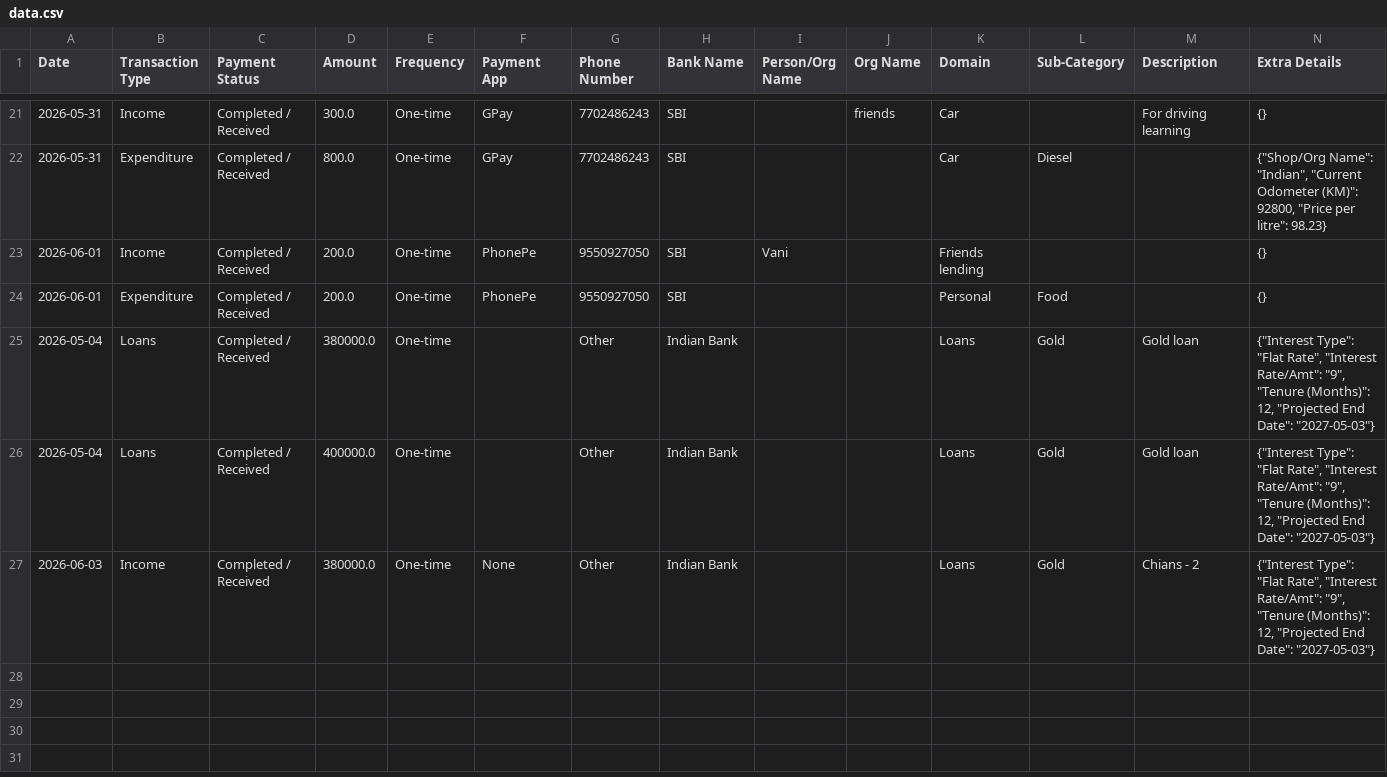
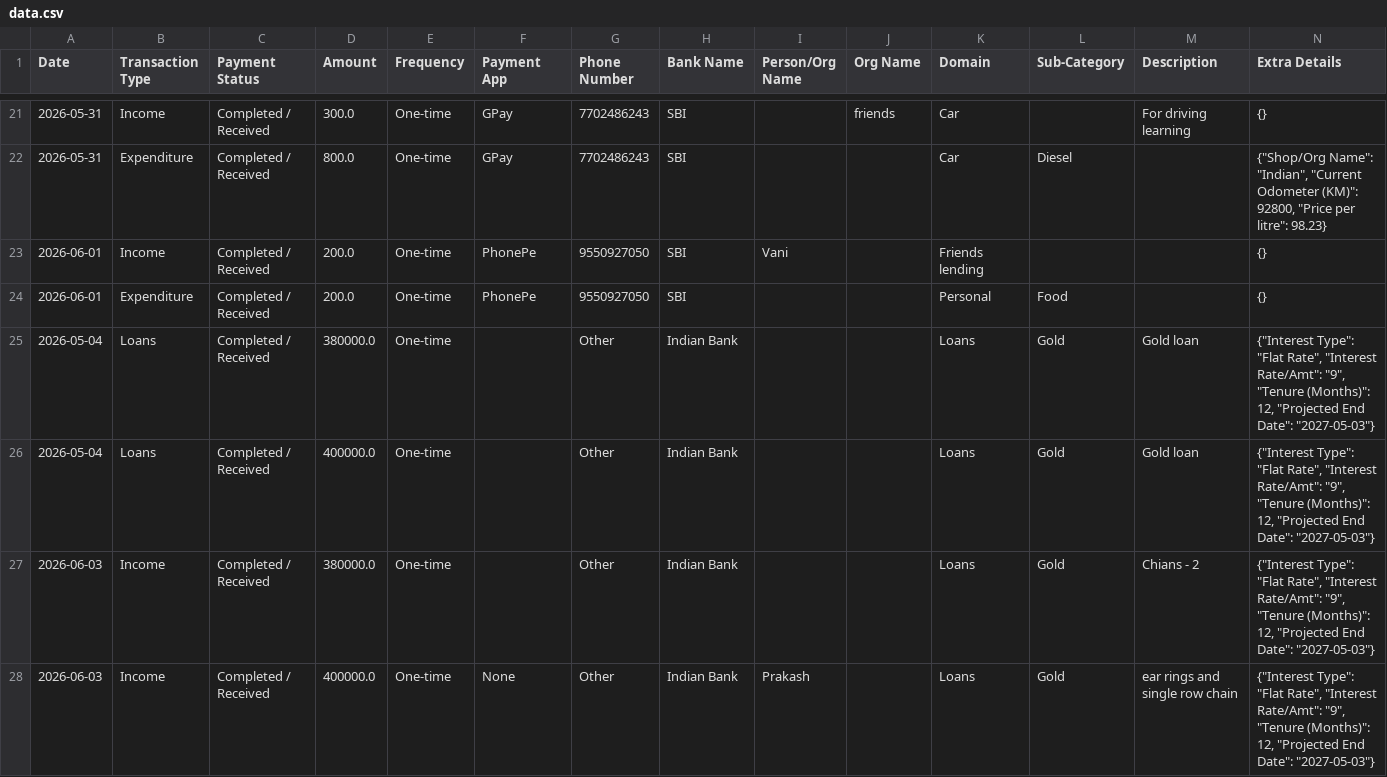
Before and after one commit to Prakash-1619/Finance, a CSV file: data.csv, drawn as a sheet; only a part is shown, gaps mark what is left out.

Commit message:
Added Loans transaction

```diff
--- a/data.csv
+++ b/data.csv
@@ -26,2 +26,3 @@ Date,Transaction Type,Payment Status,Amount,Frequency,Payment App,Phone Number,B
 2026-05-04,Loans,Completed / Received,400000.0,One-time,,Other,Indian Bank,,,Loans,Gold,Gold loan,"{""Interest Type"": ""Flat Rate"", ""Interest Rate/Amt"": ""9"", ""Tenure (Months)"": 12, ""Projected End Date"": ""2027-05-03""}"
-2026-06-03,Income,Completed / Received,380000.0,One-time,None,Other,Indian Bank,,,Loans,Gold,Chians - 2,"{""Interest Type"": ""Flat Rate"", ""Interest Rate/Amt"": ""9"", ""Tenure (Months)"": 12, ""Projected End Date"": ""2027-05-03""}"
+2026-06-03,Income,Completed / Received,380000.0,One-time,,Other,Indian Bank,,,Loans,Gold,Chians - 2,"{""Interest Type"": ""Flat Rate"", ""Interest Rate/Amt"": ""9"", ""Tenure (Months)"": 12, ""Projected End Date"": ""2027-05-03""}"
+2026-06-03,Income,Completed / Received,400000.0,One-time,None,Other,Indian Bank,Prakash,,Loans,Gold,ear rings and single row chain,"{""Interest Type"": ""Flat Rate"", ""Interest Rate/Amt"": ""9"", ""Tenure (Months)"": 12, ""Projected End Date"": ""2027-05-03""}"
```
